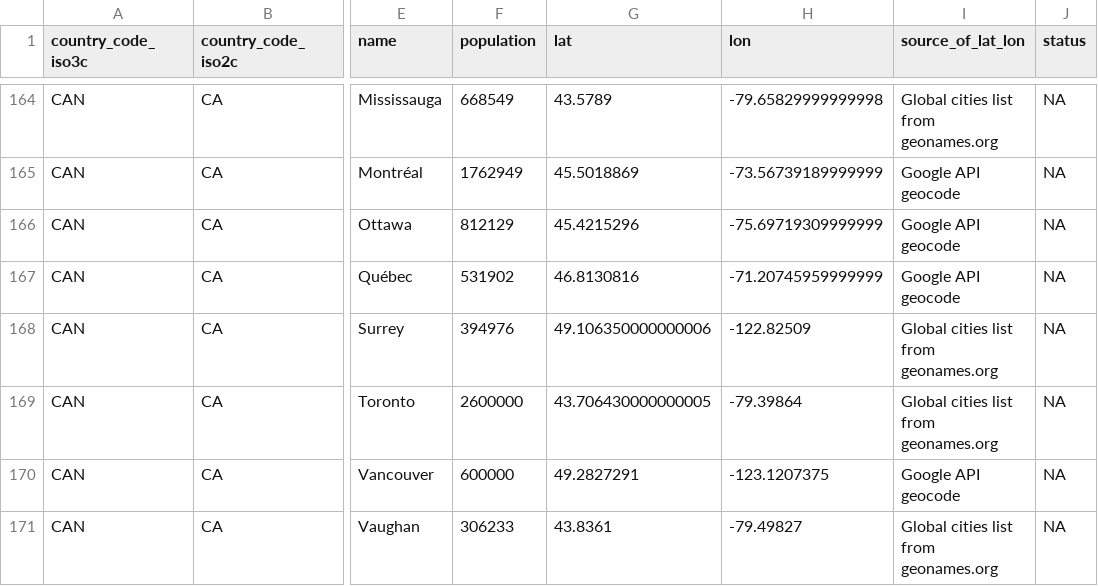
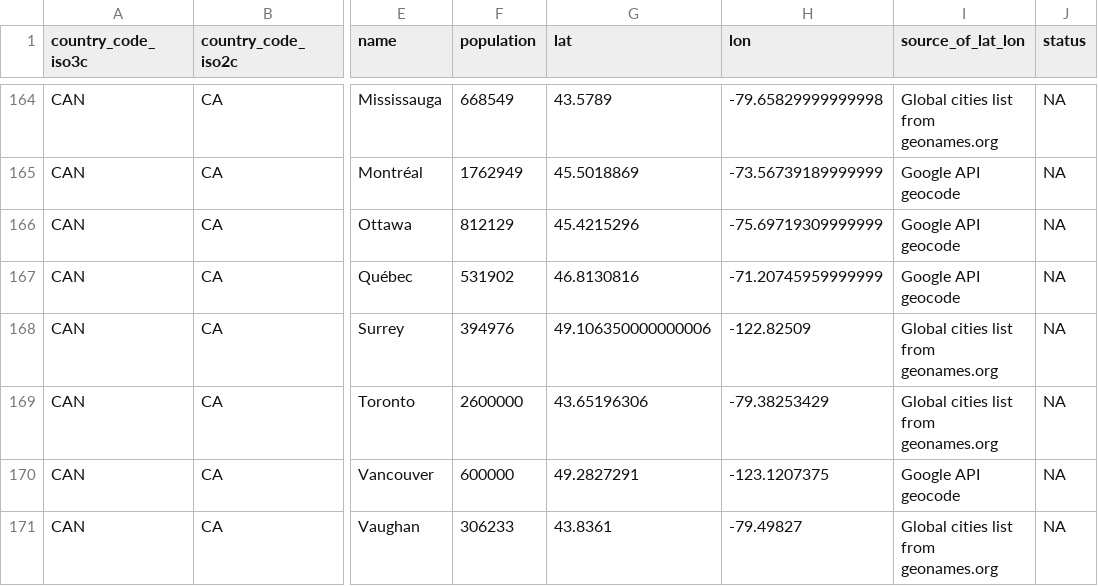
Before and after one commit to jonathananolan/city-density, a CSV file: input_data/city_locations_cleaned.csv, drawn as a sheet; only a part is shown, gaps mark what is left out; the diff names each change by its address in the sheet, - before the commit and + after, or states it on an @@ line.

Commit message:
Fixed Canada's location, added some QC steps

```diff
--- a/input_data/city_locations_cleaned.csv
+++ b/input_data/city_locations_cleaned.csv
-G169 (lat): 43.706430000000005
+G169 (lat): 43.65196306
-H169 (lon): -79.39864
+H169 (lon): -79.38253429
```
Also changed, not shown: 10 other files.
